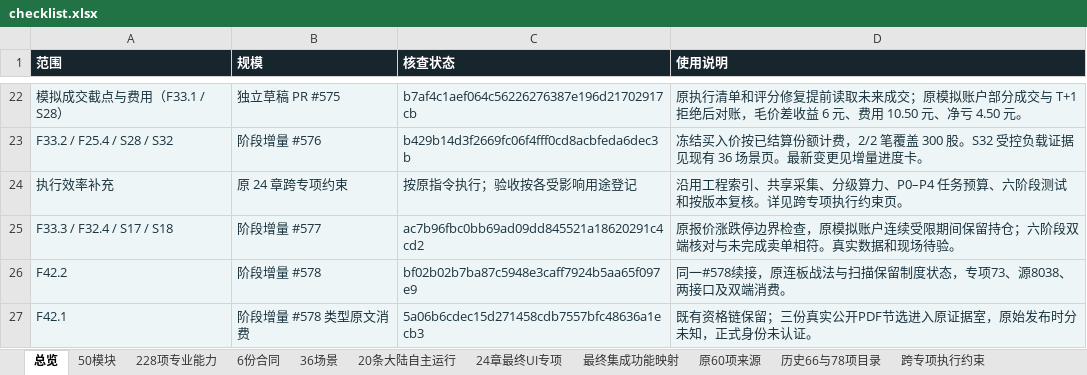
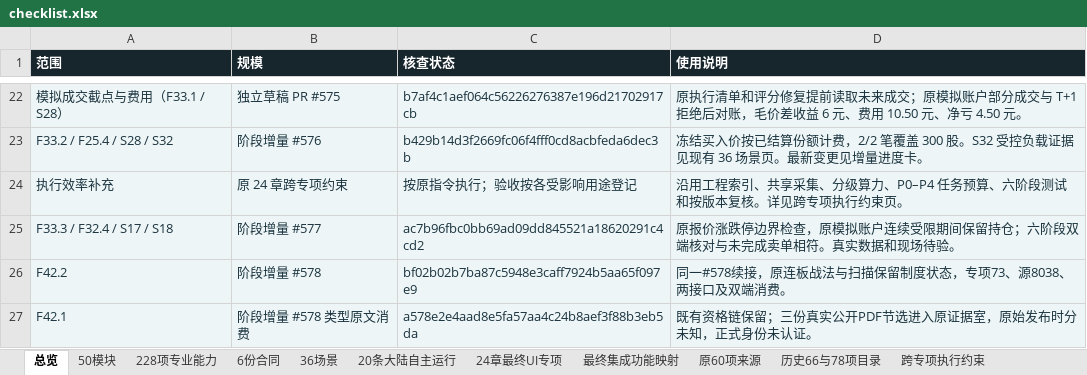
Before and after one commit to solviq87-cpu/v6-stock-system, an Excel workbook: docs/fayo-professional/deliverables/checklist.xlsx, sheet 总览, drawn as a sheet; only a part is shown, gaps mark what is left out; values as stored, in another font and other column widths than the file's, no borders; the diff names each change by its address in the sheet, - before the commit and + after, or states it on an @@ line.

```diff
--- a/docs/fayo-professional/deliverables/checklist.xlsx (sheet 总览)
+++ b/docs/fayo-professional/deliverables/checklist.xlsx (sheet 总览)
-C27 (核查状态): 5a06b6cdec15d271458cdb7557bfc48636a1ecb3
+C27 (核查状态): a578e2e4aad8e5fa57aa4c24b8aef3f88b3eb5da
```
Also changed, not shown: sheet 最终集成功能映射, sheet 228项专业能力, 4 other files.
